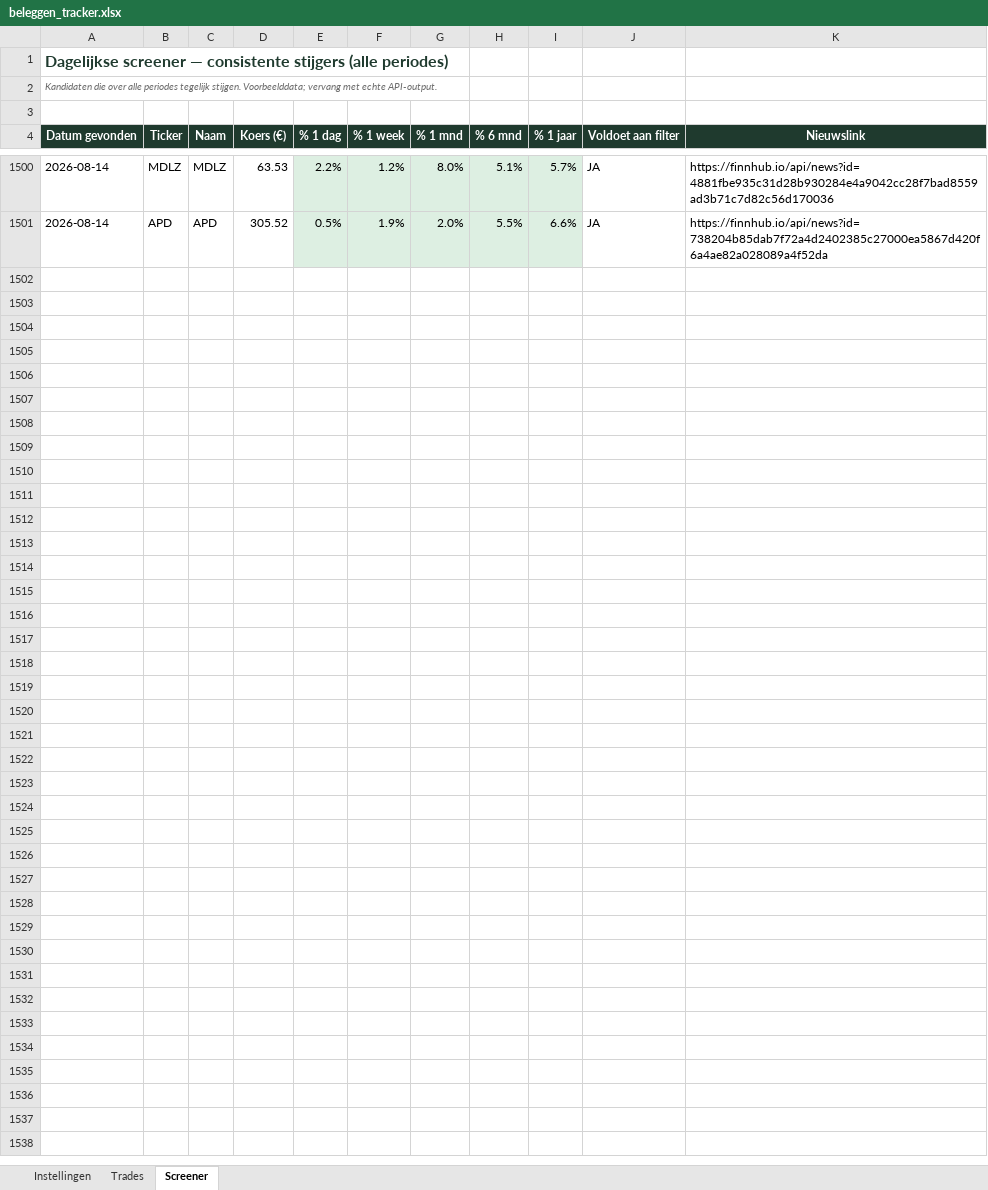
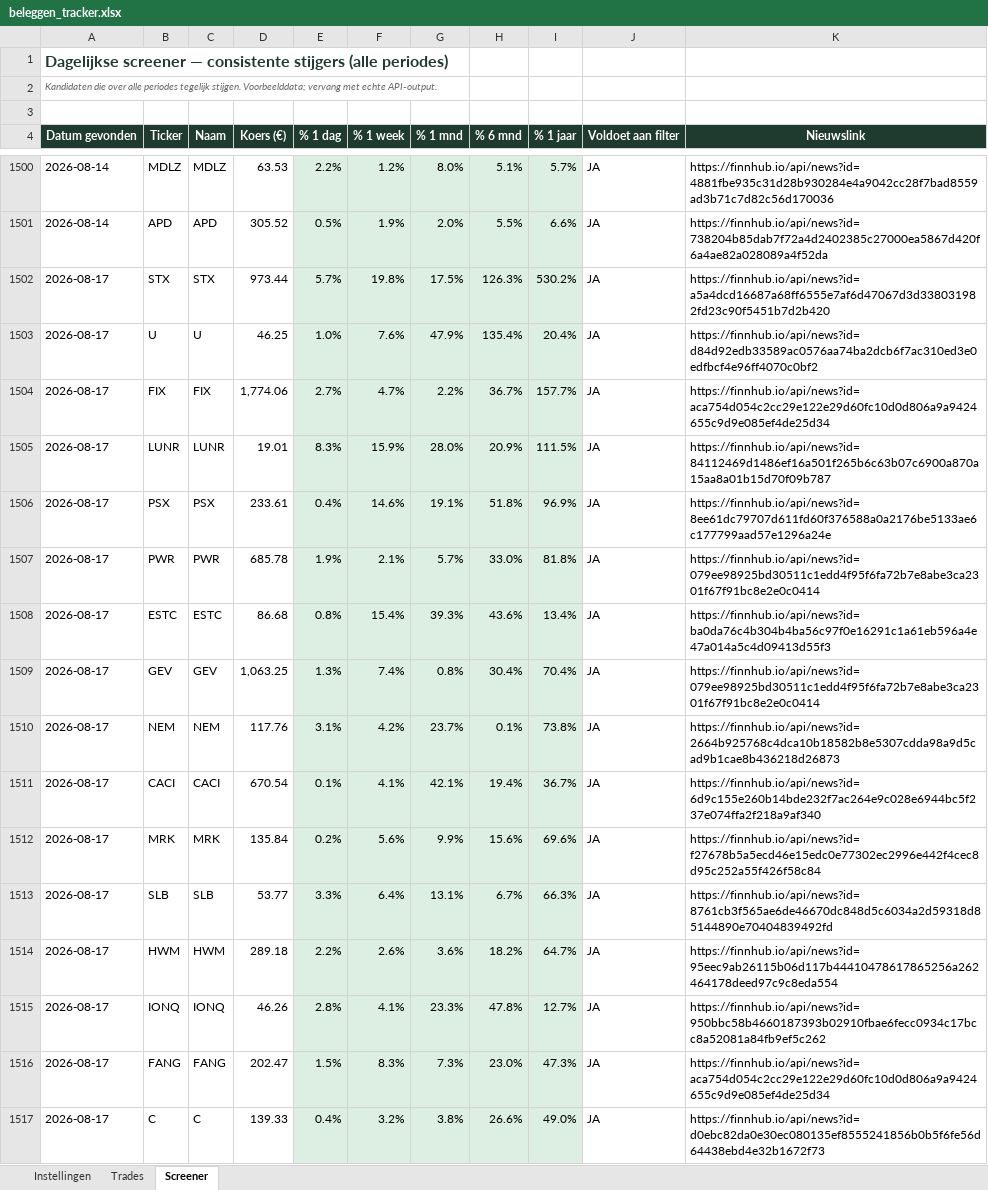
Before and after one commit to ignazio090/momentum-screener, an Excel workbook: beleggen_tracker.xlsx, sheet Screener, drawn as a sheet; only a part is shown, gaps mark what is left out; values as stored, in another font and other column widths than the file's, no borders; the diff covers the shown part only; the diff names each change by its address in the sheet, - before the commit and + after, or states it on an @@ line.

```diff
--- a/beleggen_tracker.xlsx (sheet Screener)
+++ b/beleggen_tracker.xlsx (sheet Screener)
+row 1502: 2026-08-17 | STX | STX | 973.44 | 5.7% | 19.8% | 17.5% | 126.3% | 530.2% | JA | https://finnhub.io/api/news?id=a5a4dcd16687a68ff6555e7af6d47067d3d338031982fd23c90f5451b7d2b420
+row 1503: 2026-08-17 | U | U | 46.25 | 1.0% | 7.6% | 47.9% | 135.4% | 20.4% | JA | https://finnhub.io/api/news?id=d84d92edb33589ac0576aa74ba2dcb6f7ac310ed3e0edfbcf4e96ff4070c0bf2
+row 1504: 2026-08-17 | FIX | FIX | 1,774.06 | 2.7% | 4.7% | 2.2% | 36.7% | 157.7% | JA | https://finnhub.io/api/news?id=aca754d054c2cc29e122e29d60fc10d0d806a9a9424655c9d9e085ef4de25d34
+row 1505: 2026-08-17 | LUNR | LUNR | 19.01 | 8.3% | 15.9% | 28.0% | 20.9% | 111.5% | JA | https://finnhub.io/api/news?id=84112469d1486ef16a501f265b6c63b07c6900a870a15aa8a01b15d70f09b787
+row 1506: 2026-08-17 | PSX | PSX | 233.61 | 0.4% | 14.6% | 19.1% | 51.8% | 96.9% | JA | https://finnhub.io/api/news?id=8ee61dc79707d611fd60f376588a0a2176be5133ae6c177799aad57e1296a24e
+row 1507: 2026-08-17 | PWR | PWR | 685.78 | 1.9% | 2.1% | 5.7% | 33.0% | 81.8% | JA | https://finnhub.io/api/news?id=079ee98925bd30511c1edd4f95f6fa72b7e8abe3ca2301f67f91bc8e2e0c0414
+row 1508: 2026-08-17 | ESTC | ESTC | 86.68 | 0.8% | 15.4% | 39.3% | 43.6% | 13.4% | JA | https://finnhub.io/api/news?id=ba0da76c4b304b4ba56c97f0e16291c1a61eb596a4e47a014a5c4d09413d55f3
+row 1509: 2026-08-17 | GEV | GEV | 1,063.25 | 1.3% | 7.4% | 0.8% | 30.4% | 70.4% | JA | https://finnhub.io/api/news?id=079ee98925bd30511c1edd4f95f6fa72b7e8abe3ca2301f67f91bc8e2e0c0414
+row 1510: 2026-08-17 | NEM | NEM | 117.76 | 3.1% | 4.2% | 23.7% | 0.1% | 73.8% | JA | https://finnhub.io/api/news?id=2664b925768c4dca10b18582b8e5307cdda98a9d5cad9b1cae8b436218d26873
+row 1511: 2026-08-17 | CACI | CACI | 670.54 | 0.1% | 4.1% | 42.1% | 19.4% | 36.7% | JA | https://finnhub.io/api/news?id=6d9c155e260b14bde232f7ac264e9c028e6944bc5f237e074ffa2f218a9af340
+row 1512: 2026-08-17 | MRK | MRK | 135.84 | 0.2% | 5.6% | 9.9% | 15.6% | 69.6% | JA | https://finnhub.io/api/news?id=f27678b5a5ecd46e15edc0e77302ec2996e442f4cec8d95c252a55f426f58c84
+row 1513: 2026-08-17 | SLB | SLB | 53.77 | 3.3% | 6.4% | 13.1% | 6.7% | 66.3% | JA | https://finnhub.io/api/news?id=8761cb3f565ae6de46670dc848d5c6034a2d59318d85144890e70404839492fd
+row 1514: 2026-08-17 | HWM | HWM | 289.18 | 2.2% | 2.6% | 3.6% | 18.2% | 64.7% | JA | https://finnhub.io/api/news?id=95eec9ab26115b06d117b44410478617865256a262464178deed97c9c8eda554
+row 1515: 2026-08-17 | IONQ | IONQ | 46.26 | 2.8% | 4.1% | 23.3% | 47.8% | 12.7% | JA | https://finnhub.io/api/news?id=950bbc58b4660187393b02910fbae6fecc0934c17bcc8a52081a84fb9ef5c262
+row 1516: 2026-08-17 | FANG | FANG | 202.47 | 1.5% | 8.3% | 7.3% | 23.0% | 47.3% | JA | https://finnhub.io/api/news?id=aca754d054c2cc29e122e29d60fc10d0d806a9a9424655c9d9e085ef4de25d34
+row 1517: 2026-08-17 | C | C | 139.33 | 0.4% | 3.2% | 3.8% | 26.6% | 49.0% | JA | https://finnhub.io/api/news?id=d0ebc82da0e30ec080135ef8555241856b0b5f6fe56d64438ebd4e32b1672f73
```
Also changed, not shown: 33 added rows elsewhere in this sheet, 2 other files.
